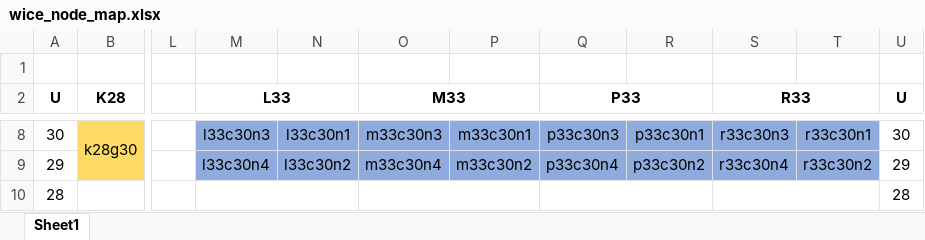
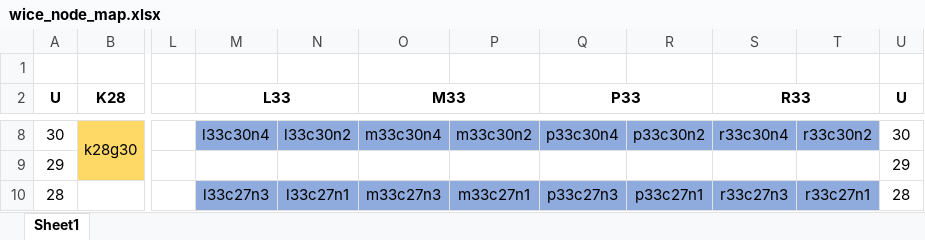
Before and after one commit to hpcleuven/VscDocumentation, an Excel workbook: source/leuven/tier2_hardware/wice_hardware/wice_node_map.xlsx, sheet Sheet1, drawn as a sheet; only a part is shown, gaps mark what is left out; values as stored, in another font and other column widths than the file's, no borders; charts and pictures not drawn; removed rows and columns are numbered as before the commit, all else as after; the diff covers the shown part only; the diff names each change by its address in the sheet, - before the commit and + after, or states it on an @@ line.

```diff
--- a/source/leuven/tier2_hardware/wice_hardware/wice_node_map.xlsx (sheet Sheet1)
+++ b/source/leuven/tier2_hardware/wice_hardware/wice_node_map.xlsx (sheet Sheet1)
-M8 (L33): l33c30n3
+M8 (L33): l33c30n4
-N8: l33c30n1
+N8: l33c30n2
-O8 (M33): m33c30n3
+O8 (M33): m33c30n4
-P8: m33c30n1
+P8: m33c30n2
-Q8 (P33): p33c30n3
+Q8 (P33): p33c30n4
-R8: p33c30n1
+R8: p33c30n2
-S8 (R33): r33c30n3
+S8 (R33): r33c30n4
-T8: r33c30n1
+T8: r33c30n2
-M9 (L33): l33c30n4
+M9 (L33): (empty)
-M9:T9 fill: #8FAADC
+M9:T9 fill: none
-N9: l33c30n2
+N9: (empty)
-O9 (M33): m33c30n4
+O9 (M33): (empty)
-P9: m33c30n2
+P9: (empty)
-Q9 (P33): p33c30n4
+Q9 (P33): (empty)
-R9: p33c30n2
+R9: (empty)
-S9 (R33): r33c30n4
+S9 (R33): (empty)
-T9: r33c30n2
+T9: (empty)
-M10 (L33): (empty)
+M10 (L33): l33c27n3
-M10:T10 fill: none
+M10:T10 fill: #8FAADC
-M10:N10 merged
-N10: (empty)
+N10: l33c27n1
-O10 (M33): (empty)
+O10 (M33): m33c27n3
-O10:P10 merged
-P10: (empty)
+P10: m33c27n1
-Q10 (P33): (empty)
+Q10 (P33): p33c27n3
-Q10:R10 merged
-R10: (empty)
+R10: p33c27n1
-S10 (R33): (empty)
+S10 (R33): r33c27n3
-S10:T10 merged
-T10: (empty)
+T10: r33c27n1
```
Also changed, not shown: 7 added rows, 5 removed rows, 193 edited cells, cell formats and merged cells elsewhere in this sheet, charts or pictures, 2 other files.
